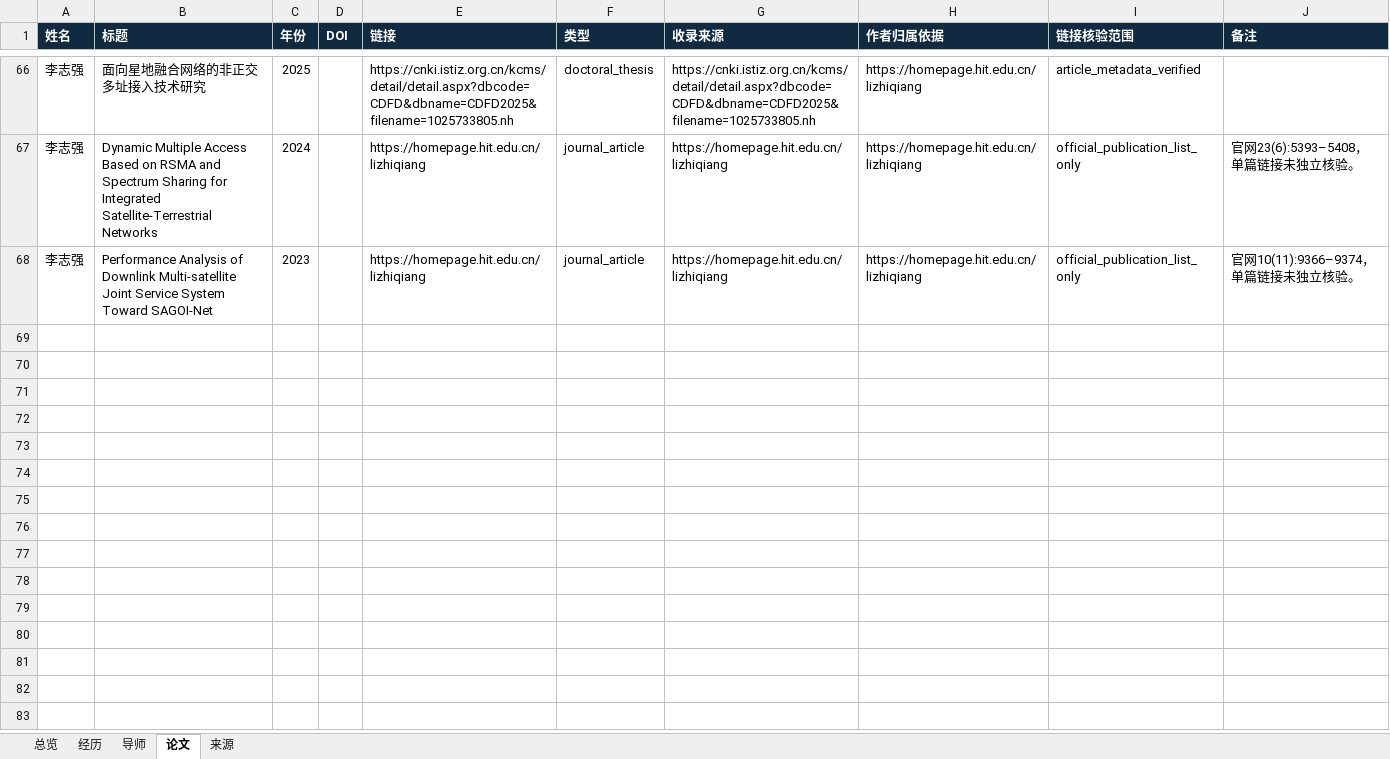
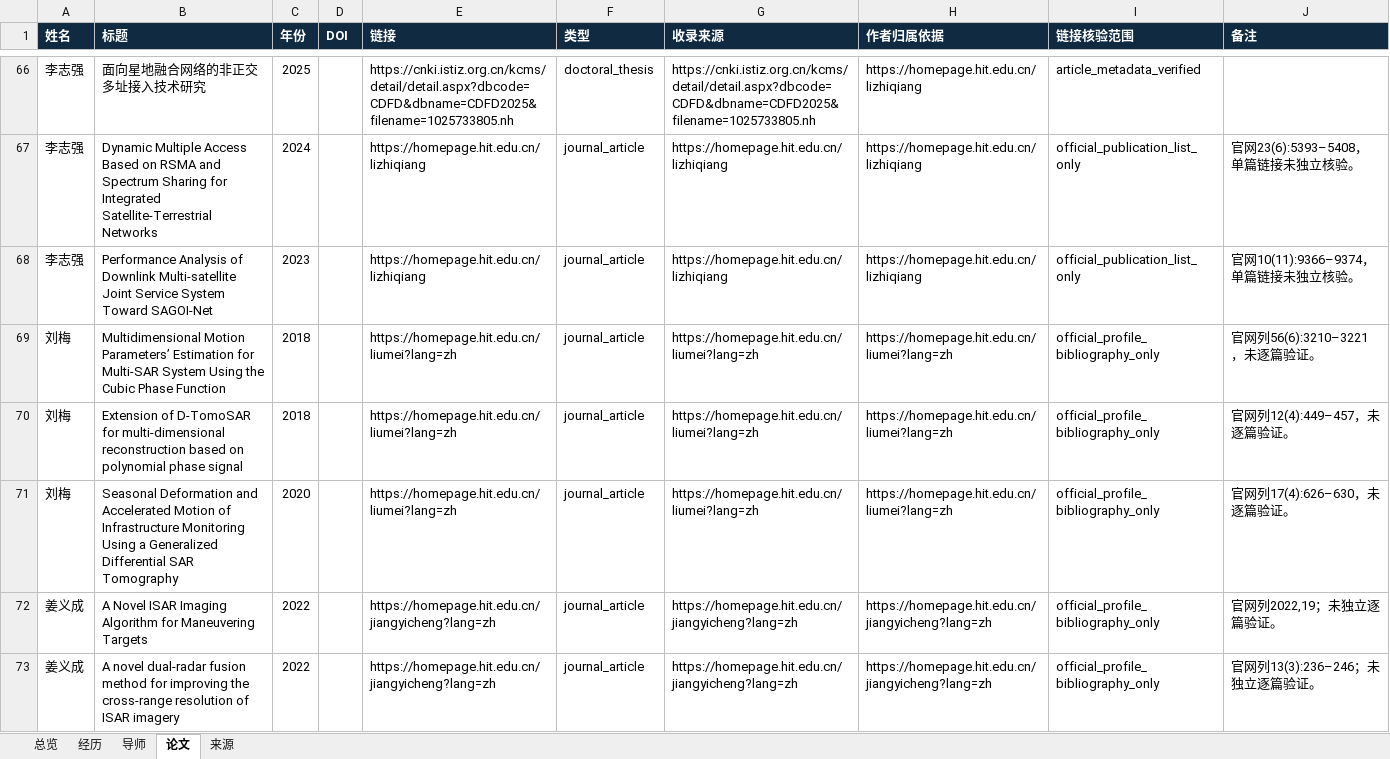
Before and after one commit to aikyolin/-cn-985-academic-amatlas, an Excel workbook: site/exports/hit-seie.xlsx, sheet 论文, drawn as a sheet; only a part is shown, gaps mark what is left out; values as stored, in another font and other column widths than the file's, no borders; table styles not drawn; the diff covers the shown part only; the diff names each change by its address in the sheet, - before the commit and + after, or states it on an @@ line.

```diff
--- a/site/exports/hit-seie.xlsx (sheet 论文)
+++ b/site/exports/hit-seie.xlsx (sheet 论文)
+row 69: 刘梅 | Multidimensional Motion Parameters’ Estimation for Multi-SAR System Using the Cubic Phase Function | 2018 |  | https://homepage.hit.edu.cn/liumei?lang=zh | journal_article | https://homepage.hit.edu.cn/liumei?lang=zh | https://homepage.hit.edu.cn/liumei?lang=zh | official_profile_bibliography_only | 官网列56(6):3210–3221，未逐篇验证。
+row 70: 刘梅 | Extension of D-TomoSAR for multi-dimensional reconstruction based on polynomial phase signal | 2018 |  | https://homepage.hit.edu.cn/liumei?lang=zh | journal_article | https://homepage.hit.edu.cn/liumei?lang=zh | https://homepage.hit.edu.cn/liumei?lang=zh | official_profile_bibliography_only | 官网列12(4):449–457，未逐篇验证。
+row 71: 刘梅 | Seasonal Deformation and Accelerated Motion of Infrastructure Monitoring Using a Generalized Differential SAR Tomography | 2020 |  | https://homepage.hit.edu.cn/liumei?lang=zh | journal_article | https://homepage.hit.edu.cn/liumei?lang=zh | https://homepage.hit.edu.cn/liumei?lang=zh | official_profile_bibliography_only | 官网列17(4):626–630，未逐篇验证。
+row 72: 姜义成 | A Novel ISAR Imaging Algorithm for Maneuvering Targets | 2022 |  | https://homepage.hit.edu.cn/jiangyicheng?lang=zh | journal_article | https://homepage.hit.edu.cn/jiangyicheng?lang=zh | https://homepage.hit.edu.cn/jiangyicheng?lang=zh | official_profile_bibliography_only | 官网列2022,19；未独立逐篇验证。
+row 73: 姜义成 | A novel dual-radar fusion method for improving the cross-range resolution of ISAR imagery | 2022 |  | https://homepage.hit.edu.cn/jiangyicheng?lang=zh | journal_article | https://homepage.hit.edu.cn/jiangyicheng?lang=zh | https://homepage.hit.edu.cn/jiangyicheng?lang=zh | official_profile_bibliography_only | 官网列13(3):236–246；未独立逐篇验证。
```
Also changed, not shown: 46 added rows elsewhere in this sheet, sheet 经历, sheet 来源, sheet 总览, sheet 导师, site/exports/待核对名录.xlsx, 11 other files.
